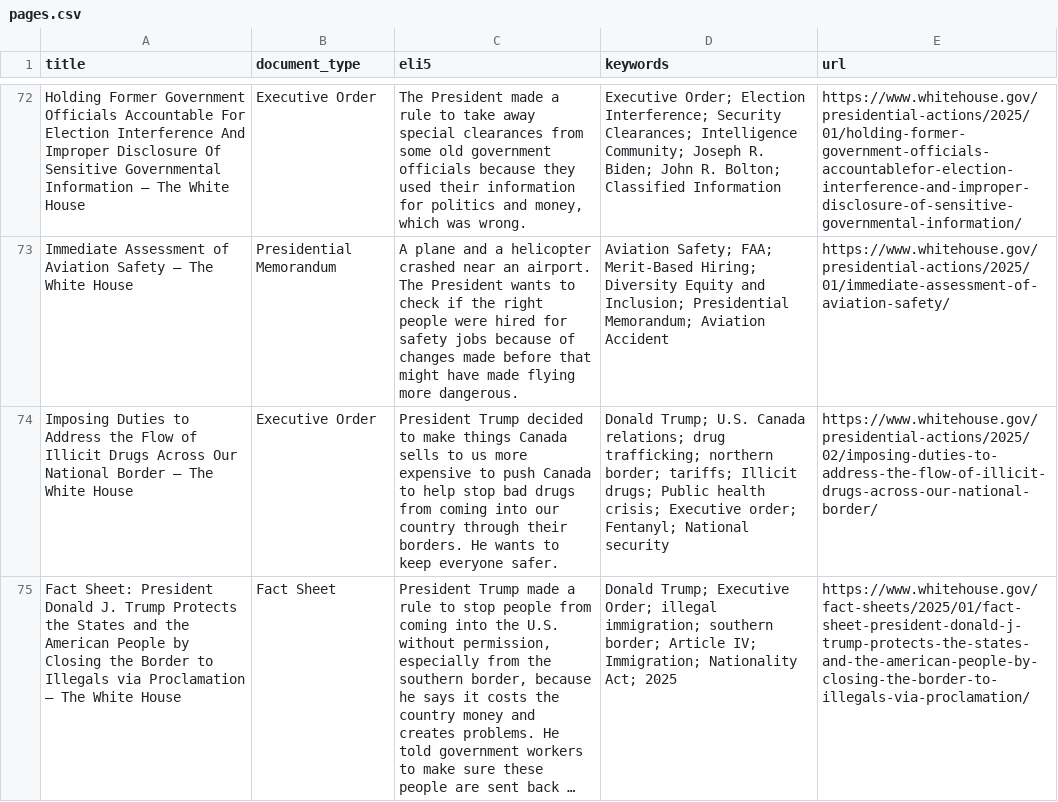
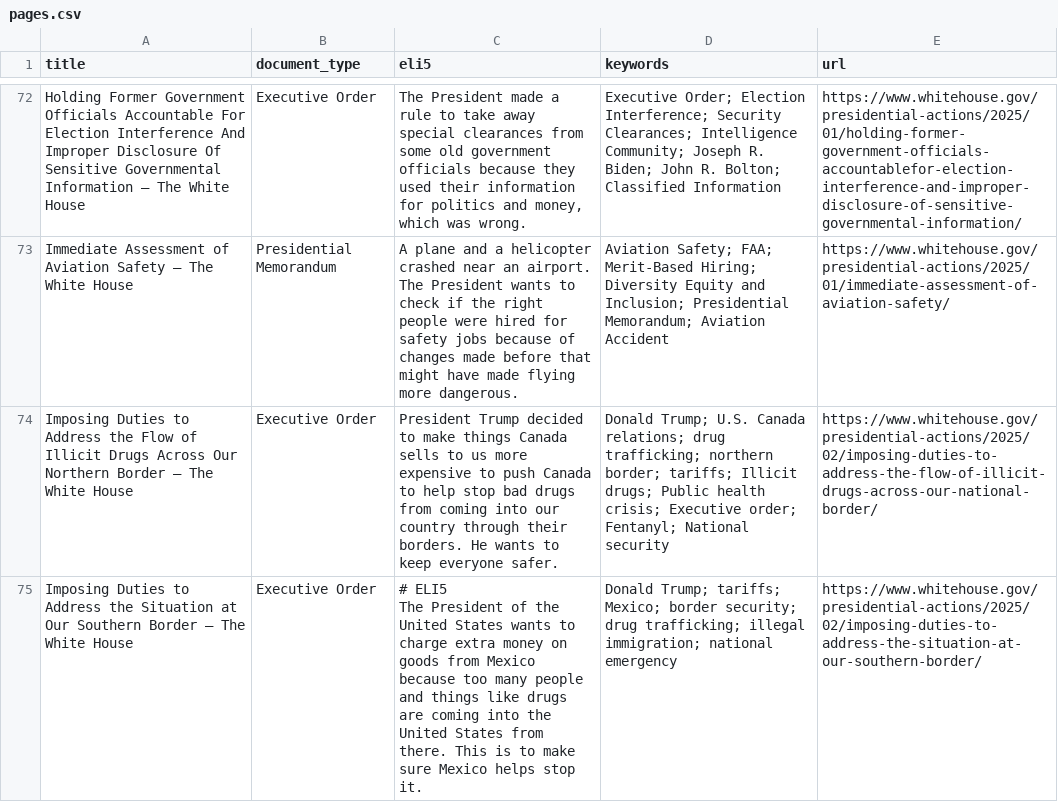
Before and after one commit to mjbommar/wh-pa, a CSV file: pages.csv, drawn as a sheet; only a part is shown, gaps mark what is left out; the shorter side is filled out with more unchanged rows; long unchanged cells end in …; ↵ is a line break in a cell; the diff covers the shown part only; the diff names each change by its address in the sheet, - before the commit and + after, or states it on an @@ line.

```diff
--- a/pages.csv
+++ b/pages.csv
-A74 (title): …Across Our National Border –…
+A74 (title): …Across Our Northern Border –…
+row 75: Imposing Duties to Address the Situation at Our Southern Border – The White House | Executive Order | # ELI5 ↵ The President of the United States wants to charge extra money on goods from Mexico because too many people and things like drugs are coming into the United States from there. This is to make sure Mexico helps stop it. | Donald Trump; tariffs; Mexico; border security; drug trafficking; illegal immigration; national emergency | https://www.whitehouse.gov/presidential-actions/2025/02/imposing-duties-to-address-the-situation-at-our-southern-border/
```
Also changed, not shown: 2 added rows elsewhere in this file, 11 other files.
